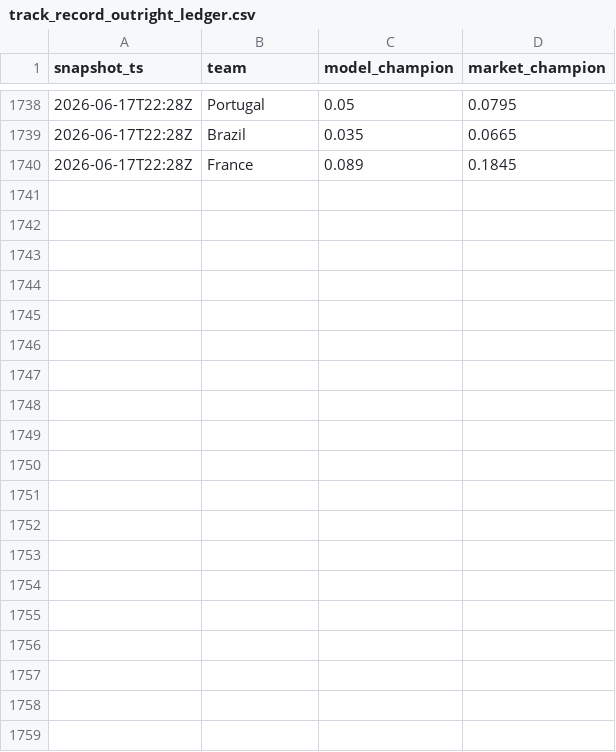
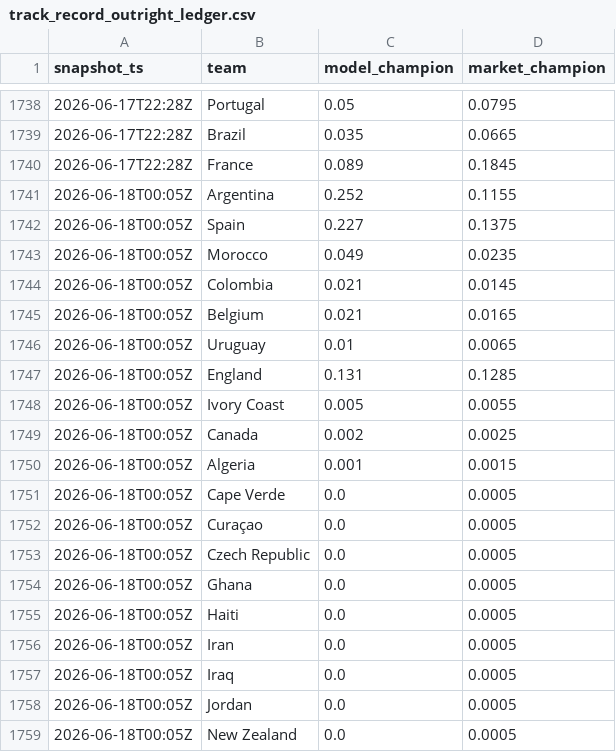
Before and after one commit to matteodethomasis-svg/wc2026-model, a CSV file: reports/track_record_outright_ledger.csv, drawn as a sheet; only a part is shown, gaps mark what is left out; the diff covers the shown part only.

```diff
--- a/reports/track_record_outright_ledger.csv
+++ b/reports/track_record_outright_ledger.csv
@@ -1740 +1740,20 @@ snapshot_ts,team,model_champion,market_champion
 2026-06-17T22:28Z,France,0.089,0.1845
+2026-06-18T00:05Z,Argentina,0.252,0.1155
+2026-06-18T00:05Z,Spain,0.227,0.1375
+2026-06-18T00:05Z,Morocco,0.049,0.0235
+2026-06-18T00:05Z,Colombia,0.021,0.0145
+2026-06-18T00:05Z,Belgium,0.021,0.0165
+2026-06-18T00:05Z,Uruguay,0.01,0.0065
+2026-06-18T00:05Z,England,0.131,0.1285
+2026-06-18T00:05Z,Ivory Coast,0.005,0.0055
+2026-06-18T00:05Z,Canada,0.002,0.0025
+2026-06-18T00:05Z,Algeria,0.001,0.0015
+2026-06-18T00:05Z,Cape Verde,0.0,0.0005
+2026-06-18T00:05Z,Curaçao,0.0,0.0005
+2026-06-18T00:05Z,Czech Republic,0.0,0.0005
+2026-06-18T00:05Z,Ghana,0.0,0.0005
+2026-06-18T00:05Z,Haiti,0.0,0.0005
+2026-06-18T00:05Z,Iran,0.0,0.0005
+2026-06-18T00:05Z,Iraq,0.0,0.0005
+2026-06-18T00:05Z,Jordan,0.0,0.0005
+2026-06-18T00:05Z,New Zealand,0.0,0.0005
```
Also changed, not shown: 28 added rows elsewhere in this file, data/interim/polymarket_world_cup_winner.csv, reports/wc2026_team_availability_features.csv, 5 other files.
